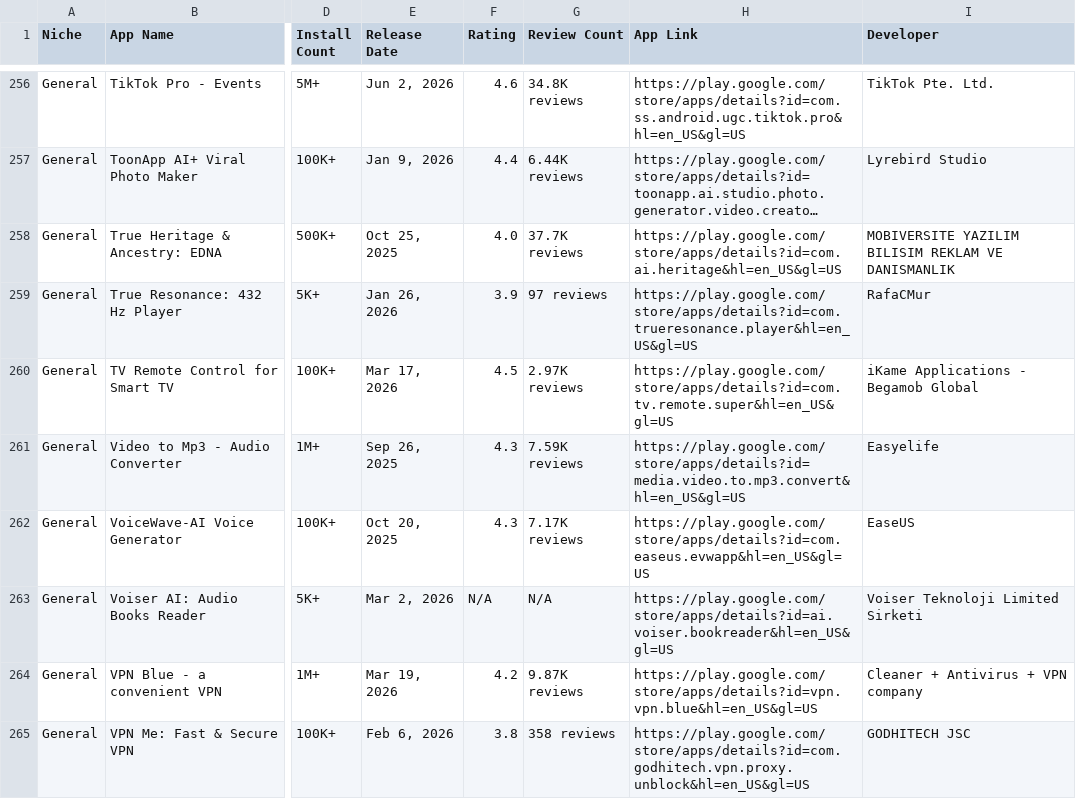
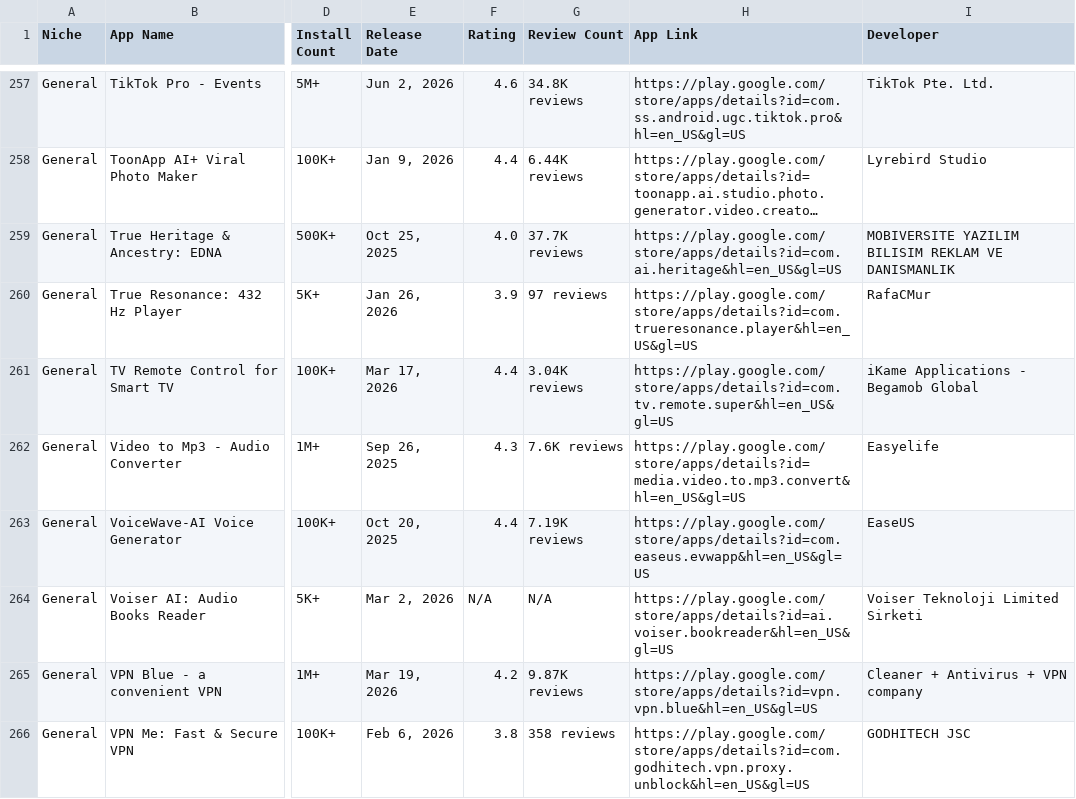
Before and after one commit to zakariaferzazi/automations_saso, a CSV file: google_play_similar_apps.csv, drawn as a sheet; only a part is shown, gaps mark what is left out; long unchanged cells end in …; addresses are those after the commit; the diff covers the shown part only; the diff names each change by its address in the sheet, - before the commit and + after, or states it on an @@ line.

```diff
--- a/google_play_similar_apps.csv
+++ b/google_play_similar_apps.csv
-F261 (Rating): 4.5
+F261 (Rating): 4.4
-G261 (Review Count): 2.97K reviews
+G261 (Review Count): 3.04K reviews
-G262 (Review Count): 7.59K reviews
+G262 (Review Count): 7.6K reviews
-F263 (Rating): 4.3
+F263 (Rating): 4.4
-G263 (Review Count): 7.17K reviews
+G263 (Review Count): 7.19K reviews
```
Also changed, not shown: 1 added row and 37 edited cells elsewhere in this file.
